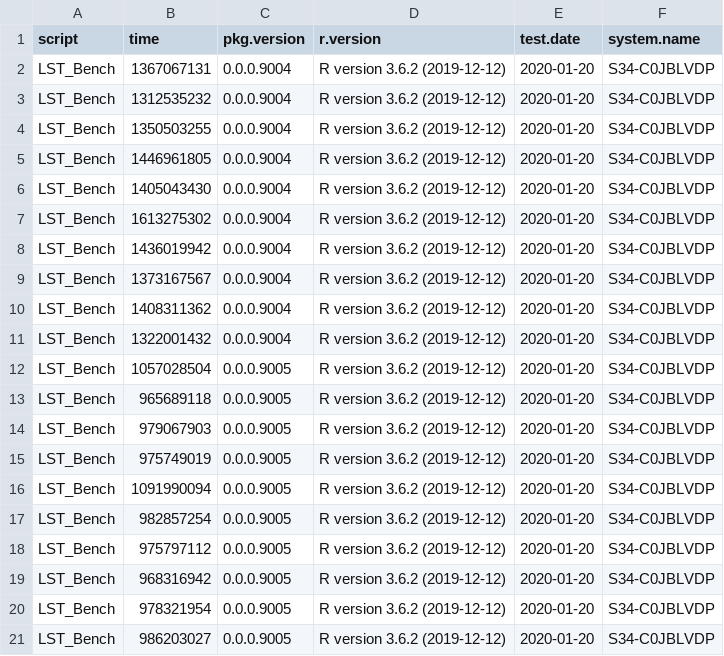
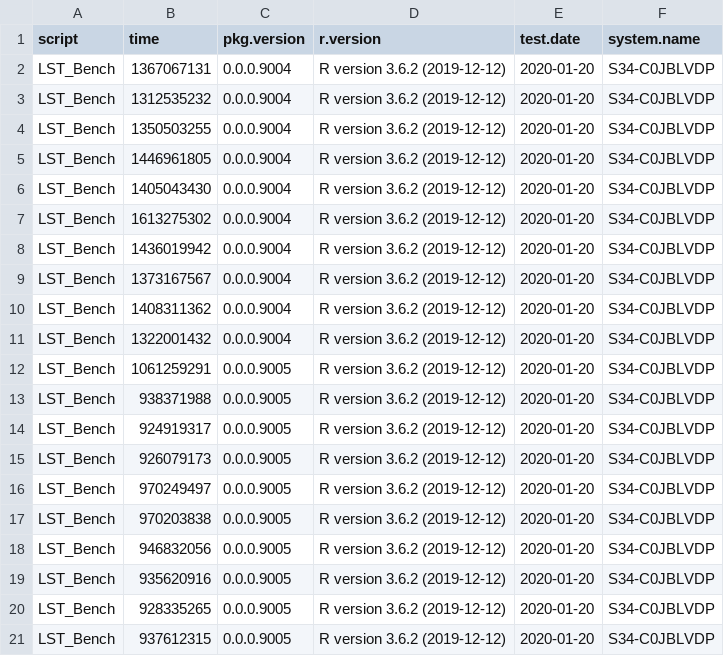
Before and after one commit to nathansam/BASSLINE, a CSV file: man/BenchJournal/journal.csv, drawn as a sheet.

Commit message:
Update BenchJournal file

```diff
--- a/man/BenchJournal/journal.csv
+++ b/man/BenchJournal/journal.csv
@@ -11,11 +11,11 @@
 "LST_Bench","1322001432","0.0.0.9004","R version 3.6.2 (2019-12-12)","2020-01-20","S34-C0JBLVDP"
-"LST_Bench","1057028504","0.0.0.9005","R version 3.6.2 (2019-12-12)","2020-01-20","S34-C0JBLVDP"
-"LST_Bench","965689118","0.0.0.9005","R version 3.6.2 (2019-12-12)","2020-01-20","S34-C0JBLVDP"
-"LST_Bench","979067903","0.0.0.9005","R version 3.6.2 (2019-12-12)","2020-01-20","S34-C0JBLVDP"
-"LST_Bench","975749019","0.0.0.9005","R version 3.6.2 (2019-12-12)","2020-01-20","S34-C0JBLVDP"
-"LST_Bench","1091990094","0.0.0.9005","R version 3.6.2 (2019-12-12)","2020-01-20","S34-C0JBLVDP"
-"LST_Bench","982857254","0.0.0.9005","R version 3.6.2 (2019-12-12)","2020-01-20","S34-C0JBLVDP"
-"LST_Bench","975797112","0.0.0.9005","R version 3.6.2 (2019-12-12)","2020-01-20","S34-C0JBLVDP"
-"LST_Bench","968316942","0.0.0.9005","R version 3.6.2 (2019-12-12)","2020-01-20","S34-C0JBLVDP"
-"LST_Bench","978321954","0.0.0.9005","R version 3.6.2 (2019-12-12)","2020-01-20","S34-C0JBLVDP"
-"LST_Bench","986203027","0.0.0.9005","R version 3.6.2 (2019-12-12)","2020-01-20","S34-C0JBLVDP"
+"LST_Bench","1061259291","0.0.0.9005","R version 3.6.2 (2019-12-12)","2020-01-20","S34-C0JBLVDP"
+"LST_Bench","938371988","0.0.0.9005","R version 3.6.2 (2019-12-12)","2020-01-20","S34-C0JBLVDP"
+"LST_Bench","924919317","0.0.0.9005","R version 3.6.2 (2019-12-12)","2020-01-20","S34-C0JBLVDP"
+"LST_Bench","926079173","0.0.0.9005","R version 3.6.2 (2019-12-12)","2020-01-20","S34-C0JBLVDP"
+"LST_Bench","970249497","0.0.0.9005","R version 3.6.2 (2019-12-12)","2020-01-20","S34-C0JBLVDP"
+"LST_Bench","970203838","0.0.0.9005","R version 3.6.2 (2019-12-12)","2020-01-20","S34-C0JBLVDP"
+"LST_Bench","946832056","0.0.0.9005","R version 3.6.2 (2019-12-12)","2020-01-20","S34-C0JBLVDP"
+"LST_Bench","935620916","0.0.0.9005","R version 3.6.2 (2019-12-12)","2020-01-20","S34-C0JBLVDP"
+"LST_Bench","928335265","0.0.0.9005","R version 3.6.2 (2019-12-12)","2020-01-20","S34-C0JBLVDP"
+"LST_Bench","937612315","0.0.0.9005","R version 3.6.2 (2019-12-12)","2020-01-20","S34-C0JBLVDP"
```
